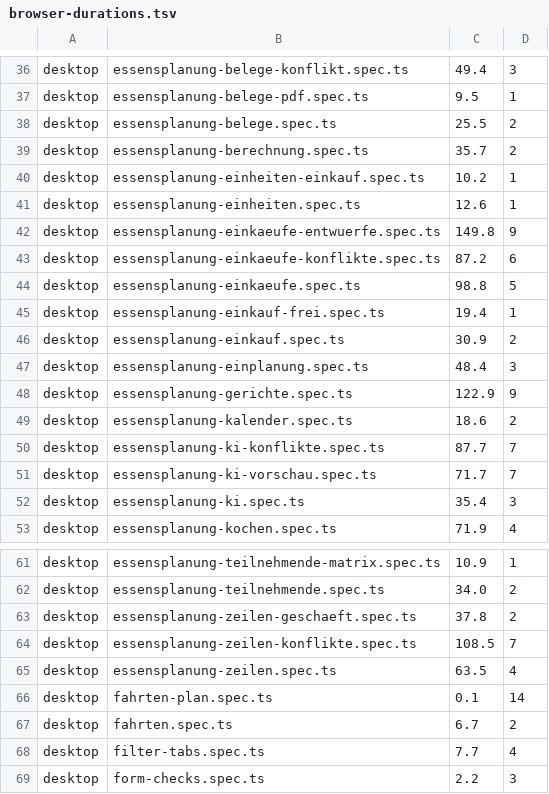
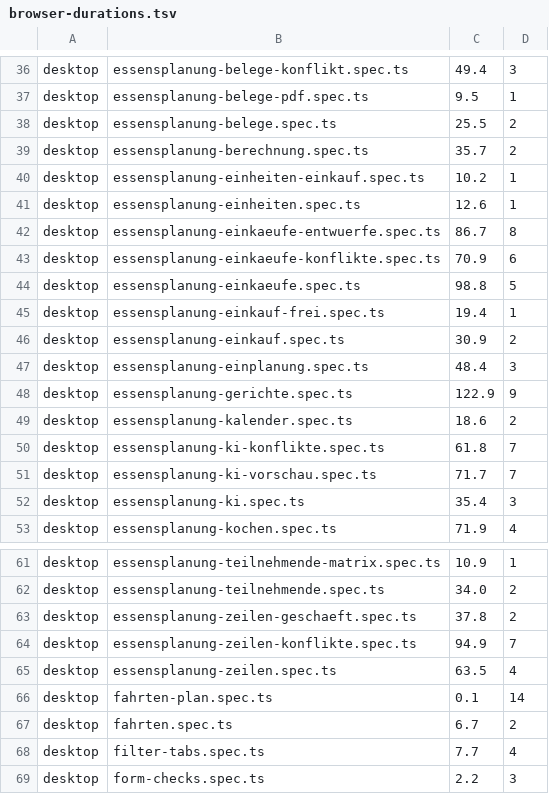
Before and after one commit to stamm-phoenix/website-astro, a TSV file: web/scripts/ci/browser-durations.tsv, drawn as a sheet; only a part is shown, gaps mark what is left out.

Commit message:
ci: Laufzeiten der vier Essensplanungs-Specs aus dem Lauf von #604 (#530)

```diff
--- a/web/scripts/ci/browser-durations.tsv
+++ b/web/scripts/ci/browser-durations.tsv
@@ -41,4 +41,4 @@ desktop	essensplanung-einheiten-einkauf.spec.ts	10.2	1
 desktop	essensplanung-einheiten.spec.ts	12.6	1
-desktop	essensplanung-einkaeufe-entwuerfe.spec.ts	149.8	9
-desktop	essensplanung-einkaeufe-konflikte.spec.ts	87.2	6
+desktop	essensplanung-einkaeufe-entwuerfe.spec.ts	86.7	8
+desktop	essensplanung-einkaeufe-konflikte.spec.ts	70.9	6
 desktop	essensplanung-einkaeufe.spec.ts	98.8	5
@@ -49,3 +49,3 @@ desktop	essensplanung-gerichte.spec.ts	122.9	9
 desktop	essensplanung-kalender.spec.ts	18.6	2
-desktop	essensplanung-ki-konflikte.spec.ts	87.7	7
+desktop	essensplanung-ki-konflikte.spec.ts	61.8	7
 desktop	essensplanung-ki-vorschau.spec.ts	71.7	7
@@ -63,3 +63,3 @@ desktop	essensplanung-teilnehmende.spec.ts	34.0	2
 desktop	essensplanung-zeilen-geschaeft.spec.ts	37.8	2
-desktop	essensplanung-zeilen-konflikte.spec.ts	108.5	7
+desktop	essensplanung-zeilen-konflikte.spec.ts	94.9	7
 desktop	essensplanung-zeilen.spec.ts	63.5	4
```
